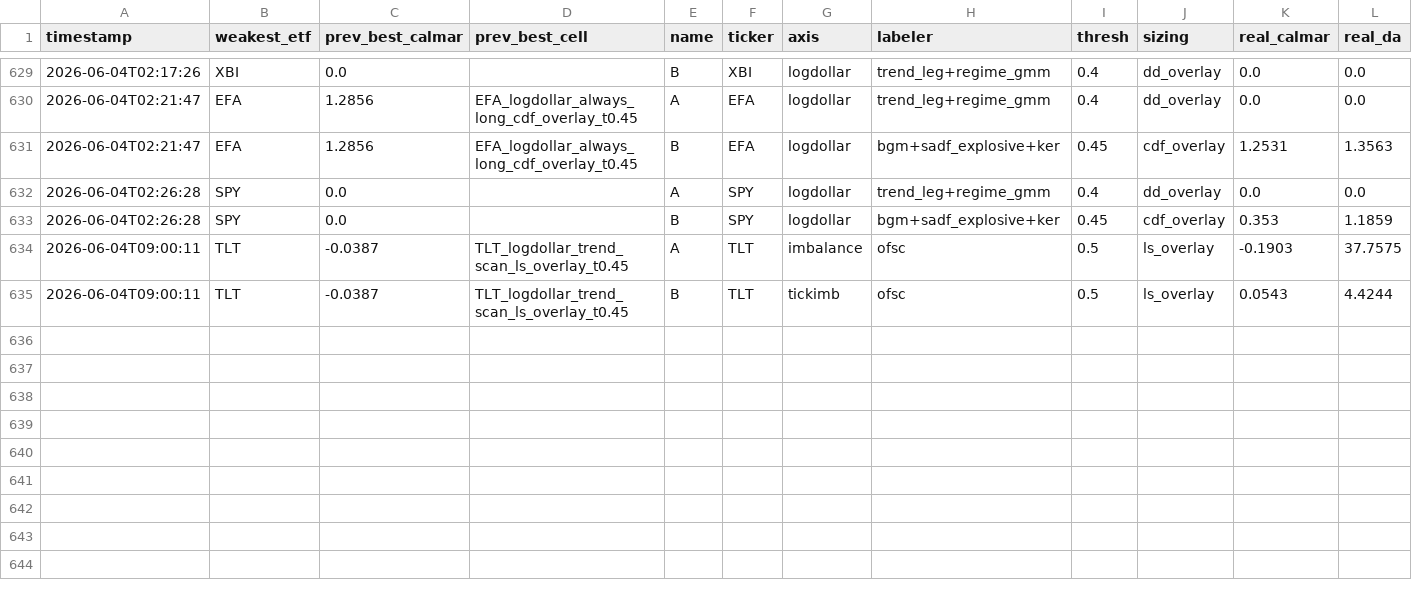
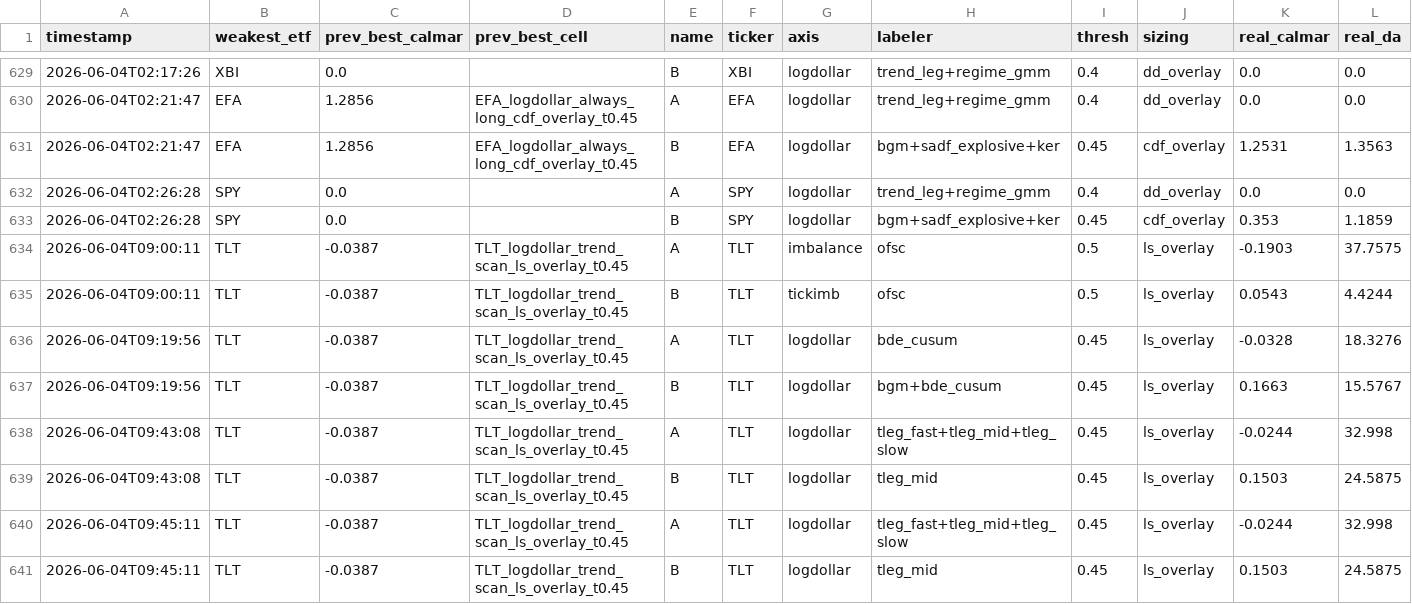
Before and after one commit to victor000000/quant-autoresearch, a CSV file: autoresearch/results/round_results.csv, drawn as a sheet; only a part is shown, gaps mark what is left out; rows hold the shown columns only; the diff names each change by its address in the sheet, - before the commit and + after, or states it on an @@ line.

```diff
--- a/autoresearch/results/round_results.csv
+++ b/autoresearch/results/round_results.csv
+row 636: 2026-06-04T09:19:56 | TLT | -0.0387 | TLT_logdollar_trend_scan_ls_overlay_t0.45 | A | TLT | logdollar | bde_cusum | 0.45 | ls_overlay | -0.0328 | 18.3276
+row 637: 2026-06-04T09:19:56 | TLT | -0.0387 | TLT_logdollar_trend_scan_ls_overlay_t0.45 | B | TLT | logdollar | bgm+bde_cusum | 0.45 | ls_overlay | 0.1663 | 15.5767
+row 638: 2026-06-04T09:43:08 | TLT | -0.0387 | TLT_logdollar_trend_scan_ls_overlay_t0.45 | A | TLT | logdollar | tleg_fast+tleg_mid+tleg_slow | 0.45 | ls_overlay | -0.0244 | 32.998
+row 639: 2026-06-04T09:43:08 | TLT | -0.0387 | TLT_logdollar_trend_scan_ls_overlay_t0.45 | B | TLT | logdollar | tleg_mid | 0.45 | ls_overlay | 0.1503 | 24.5875
+row 640: 2026-06-04T09:45:11 | TLT | -0.0387 | TLT_logdollar_trend_scan_ls_overlay_t0.45 | A | TLT | logdollar | tleg_fast+tleg_mid+tleg_slow | 0.45 | ls_overlay | -0.0244 | 32.998
+row 641: 2026-06-04T09:45:11 | TLT | -0.0387 | TLT_logdollar_trend_scan_ls_overlay_t0.45 | B | TLT | logdollar | tleg_mid | 0.45 | ls_overlay | 0.1503 | 24.5875
```
Also changed, not shown: 5 other files.
